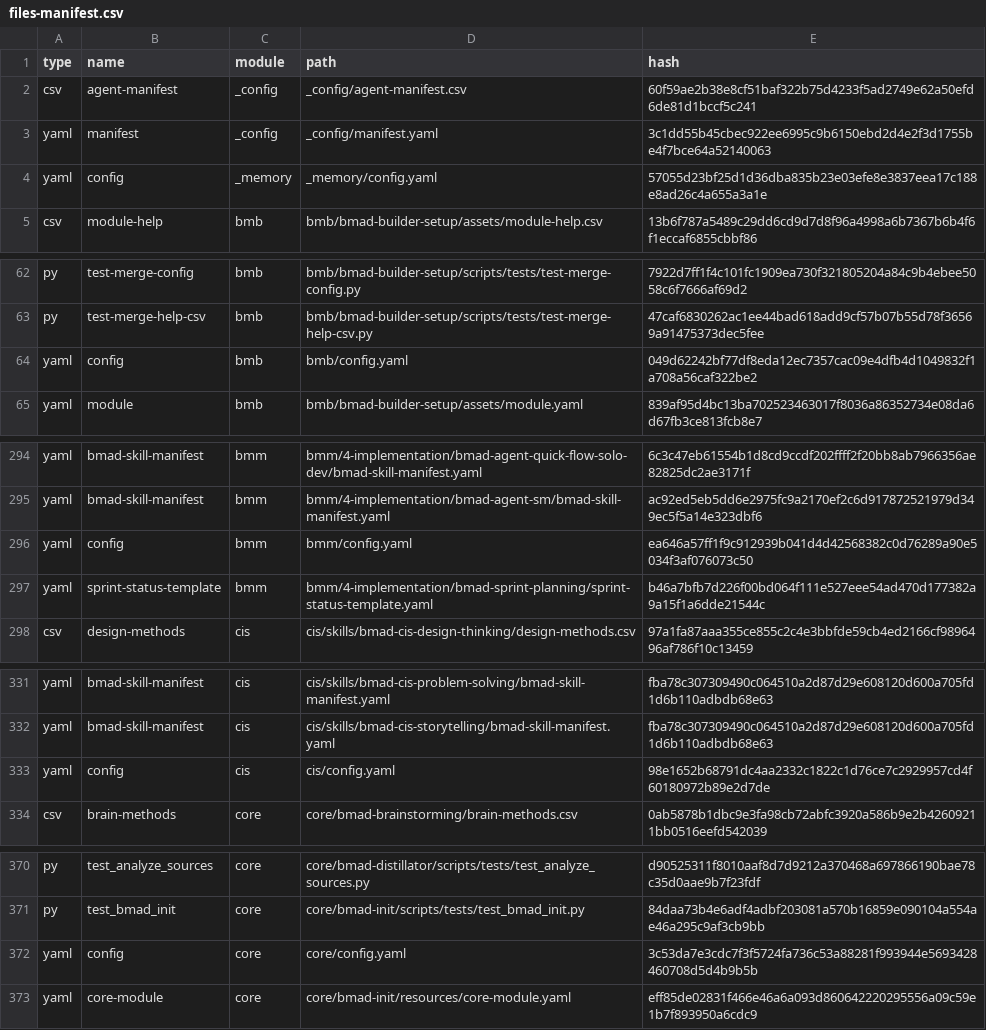
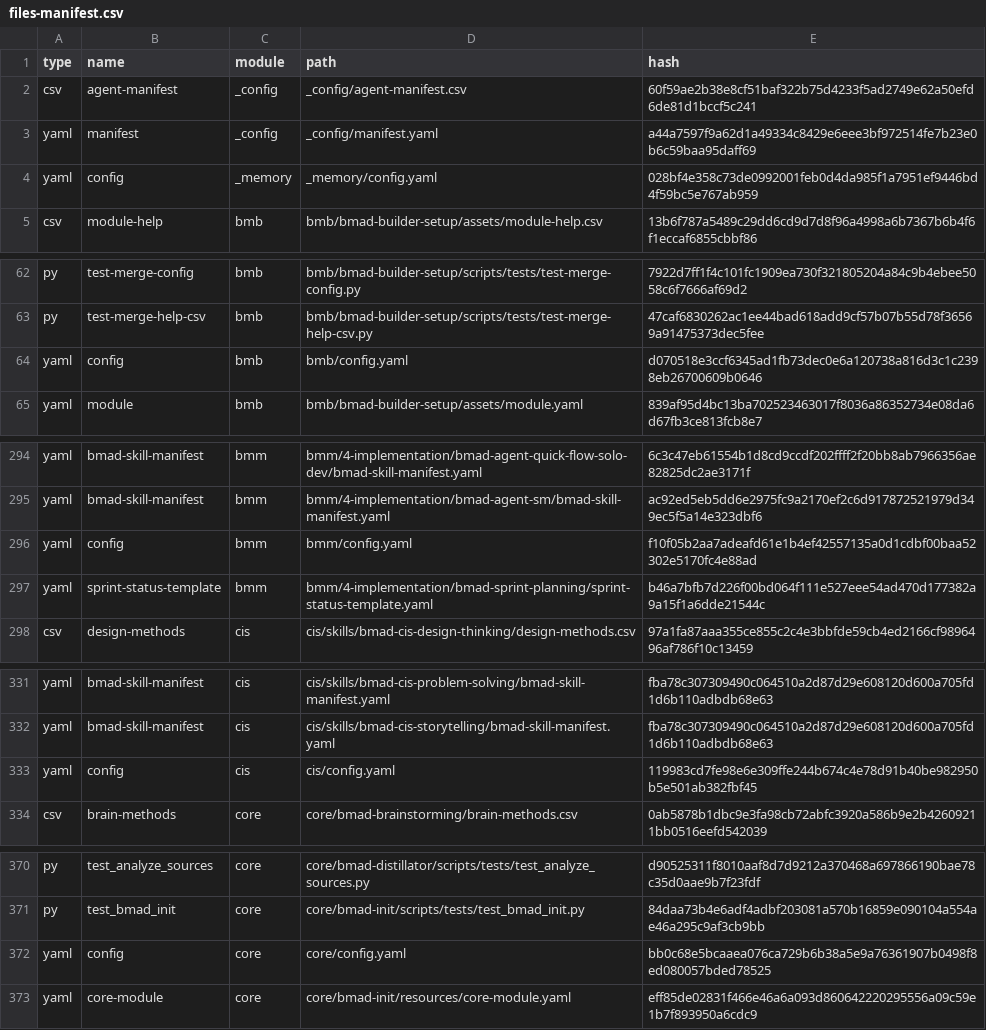
Before and after one commit to tim-dickey/multi-modal-neural-network-brownfield, a CSV file: _bmad/_config/files-manifest.csv, drawn as a sheet; only a part is shown, gaps mark what is left out; the diff covers the shown part only.

Commit message:
chore(bmad): sync config manifests across IDE targets

```diff
--- a/_bmad/_config/files-manifest.csv
+++ b/_bmad/_config/files-manifest.csv
@@ -2,4 +2,4 @@ type,name,module,path,hash
 "csv","agent-manifest","_config","_config/agent-manifest.csv","60f59ae2b38e8cf51baf322b75d4233f5ad2749e62a50efd6de81d1bccf5c241"
-"yaml","manifest","_config","_config/manifest.yaml","3c1dd55b45cbec922ee6995c9b6150ebd2d4e2f3d1755be4f7bce64a52140063"
-"yaml","config","_memory","_memory/config.yaml","57055d23bf25d1d36dba835b23e03efe8e3837eea17c188e8ad26c4a655a3a1e"
+"yaml","manifest","_config","_config/manifest.yaml","a44a7597f9a62d1a49334c8429e6eee3bf972514fe7b23e0b6c59baa95daff69"
+"yaml","config","_memory","_memory/config.yaml","028bf4e358c73de0992001feb0d4da985f1a7951ef9446bd4f59bc5e767ab959"
 "csv","module-help","bmb","bmb/bmad-builder-setup/assets/module-help.csv","13b6f787a5489c29dd6cd9d7d8f96a4998a6b7367b6b4f6f1eccaf6855cbbf86"
@@ -63,3 +63,3 @@ type,name,module,path,hash
 "py","test-merge-help-csv","bmb","bmb/bmad-builder-setup/scripts/tests/test-merge-help-csv.py","47caf6830262ac1ee44bad618add9cf57b07b55d78f36569a91475373dec5fee"
-"yaml","config","bmb","bmb/config.yaml","049d62242bf77df8eda12ec7357cac09e4dfb4d1049832f1a708a56caf322be2"
+"yaml","config","bmb","bmb/config.yaml","d070518e3ccf6345ad1fb73dec0e6a120738a816d3c1c2398eb26700609b0646"
 "yaml","module","bmb","bmb/bmad-builder-setup/assets/module.yaml","839af95d4bc13ba702523463017f8036a86352734e08da6d67fb3ce813fcb8e7"
@@ -295,3 +295,3 @@ type,name,module,path,hash
 "yaml","bmad-skill-manifest","bmm","bmm/4-implementation/bmad-agent-sm/bmad-skill-manifest.yaml","ac92ed5eb5dd6e2975fc9a2170ef2c6d917872521979d349ec5f5a14e323dbf6"
-"yaml","config","bmm","bmm/config.yaml","ea646a57ff1f9c912939b041d4d42568382c0d76289a90e5034f3af076073c50"
+"yaml","config","bmm","bmm/config.yaml","f10f05b2aa7adeafd61e1b4ef42557135a0d1cdbf00baa52302e5170fc4e88ad"
 "yaml","sprint-status-template","bmm","bmm/4-implementation/bmad-sprint-planning/sprint-status-template.yaml","b46a7bfb7d226f00bd064f111e527eee54ad470d177382a9a15f1a6dde21544c"
@@ -332,3 +332,3 @@ type,name,module,path,hash
 "yaml","bmad-skill-manifest","cis","cis/skills/bmad-cis-storytelling/bmad-skill-manifest.yaml","fba78c307309490c064510a2d87d29e608120d600a705fd1d6b110adbdb68e63"
-"yaml","config","cis","cis/config.yaml","98e1652b68791dc4aa2332c1822c1d76ce7c2929957cd4f60180972b89e2d7de"
+"yaml","config","cis","cis/config.yaml","119983cd7fe98e6e309ffe244b674c4e78d91b40be982950b5e501ab382fbf45"
 "csv","brain-methods","core","core/bmad-brainstorming/brain-methods.csv","0ab5878b1dbc9e3fa98cb72abfc3920a586b9e2b42609211bb0516eefd542039"
@@ -371,3 +371,3 @@ type,name,module,path,hash
 "py","test_bmad_init","core","core/bmad-init/scripts/tests/test_bmad_init.py","84daa73b4e6adf4adbf203081a570b16859e090104a554ae46a295c9af3cb9bb"
-"yaml","config","core","core/config.yaml","3c53da7e3cdc7f3f5724fa736c53a88281f993944e5693428460708d5d4b9b5b"
+"yaml","config","core","core/config.yaml","bb0c68e5bcaaea076ca729b6b38a5e9a76361907b0498f8ed080057bded78525"
 "yaml","core-module","core","core/bmad-init/resources/core-module.yaml","eff85de02831f466e46a6a093d860642220295556a09c59e1b7f893950a6cdc9"
```
Also changed, not shown: 1 edited cell elsewhere in this file, 11 other files.
